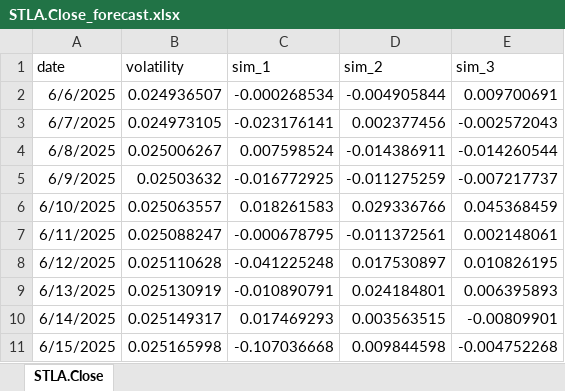
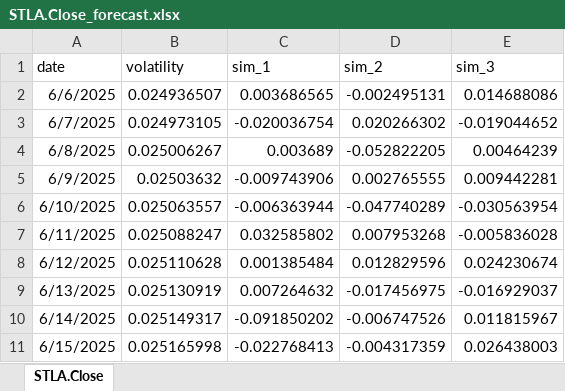
Before and after one commit to bigdatafinancegrv/porfolio, an Excel workbook: forecasts/STLA.Close_forecast.xlsx, sheet STLA.Close, drawn as a sheet; only a part is shown; values as stored, in another font and other column widths than the file's, no borders; the diff covers the shown part only; the diff names each change by its address in the sheet, - before the commit and + after, or states it on an @@ line.

```diff
--- a/forecasts/STLA.Close_forecast.xlsx (sheet STLA.Close)
+++ b/forecasts/STLA.Close_forecast.xlsx (sheet STLA.Close)
-C2 (sim_1): -0.000268534
+C2 (sim_1): 0.003686565
-D2 (sim_2): -0.004905844
+D2 (sim_2): -0.002495131
-E2 (sim_3): 0.009700691
+E2 (sim_3): 0.014688086
-C3 (sim_1): -0.023176141
+C3 (sim_1): -0.020036754
-D3 (sim_2): 0.002377456
+D3 (sim_2): 0.020266302
-E3 (sim_3): -0.002572043
+E3 (sim_3): -0.019044652
-C4 (sim_1): 0.007598524
+C4 (sim_1): 0.003689
-D4 (sim_2): -0.014386911
+D4 (sim_2): -0.052822205
-E4 (sim_3): -0.014260544
+E4 (sim_3): 0.00464239
-C5 (sim_1): -0.016772925
+C5 (sim_1): -0.009743906
-D5 (sim_2): -0.011275259
+D5 (sim_2): 0.002765555
-E5 (sim_3): -0.007217737
+E5 (sim_3): 0.009442281
-C6 (sim_1): 0.018261583
+C6 (sim_1): -0.006363944
-D6 (sim_2): 0.029336766
+D6 (sim_2): -0.047740289
-E6 (sim_3): 0.045368459
+E6 (sim_3): -0.030563954
-C7 (sim_1): -0.000678795
+C7 (sim_1): 0.032585802
-D7 (sim_2): -0.011372561
+D7 (sim_2): 0.007953268
-E7 (sim_3): 0.002148061
+E7 (sim_3): -0.005836028
-C8 (sim_1): -0.041225248
+C8 (sim_1): 0.001385484
-D8 (sim_2): 0.017530897
+D8 (sim_2): 0.012829596
-E8 (sim_3): 0.010826195
+E8 (sim_3): 0.024230674
-C9 (sim_1): -0.010890791
+C9 (sim_1): 0.007264632
-D9 (sim_2): 0.024184801
+D9 (sim_2): -0.017456975
-E9 (sim_3): 0.006395893
+E9 (sim_3): -0.016929037
-C10 (sim_1): 0.017469293
+C10 (sim_1): -0.091850202
-D10 (sim_2): 0.003563515
+D10 (sim_2): -0.006747526
-E10 (sim_3): -0.00809901
+E10 (sim_3): 0.011815967
-C11 (sim_1): -0.107036668
+C11 (sim_1): -0.022768413
-D11 (sim_2): 0.009844598
+D11 (sim_2): -0.004317359
-E11 (sim_3): -0.004752268
+E11 (sim_3): 0.026438003
```
Also changed, not shown: 36 edited cells elsewhere in this sheet, forecasts/F.Close_forecast.xlsx, forecasts/GM.Close_forecast.xlsx, 12 other files.
